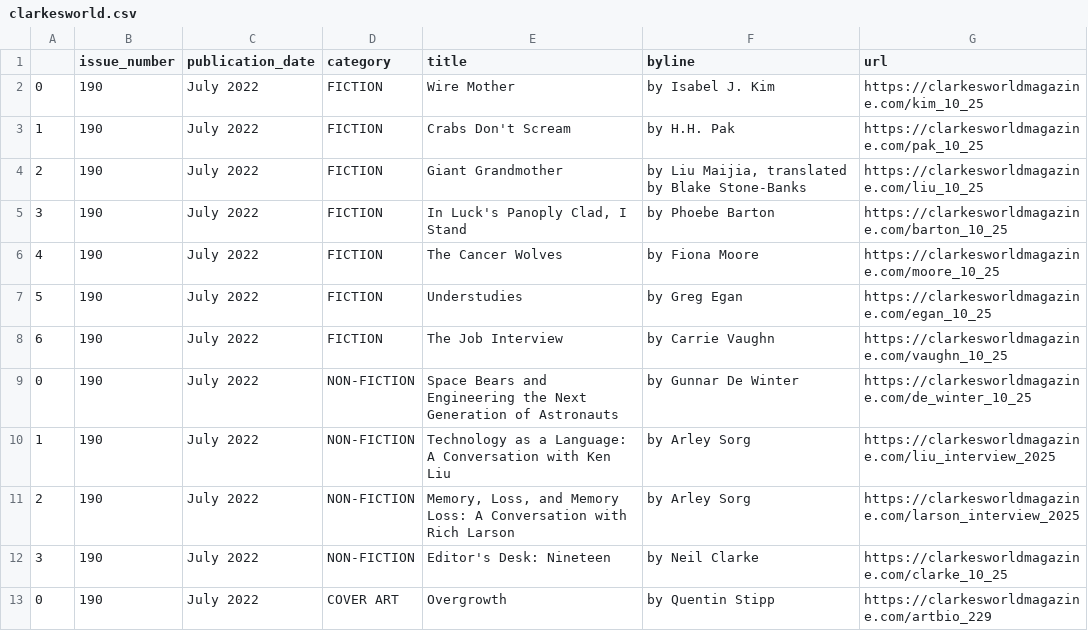
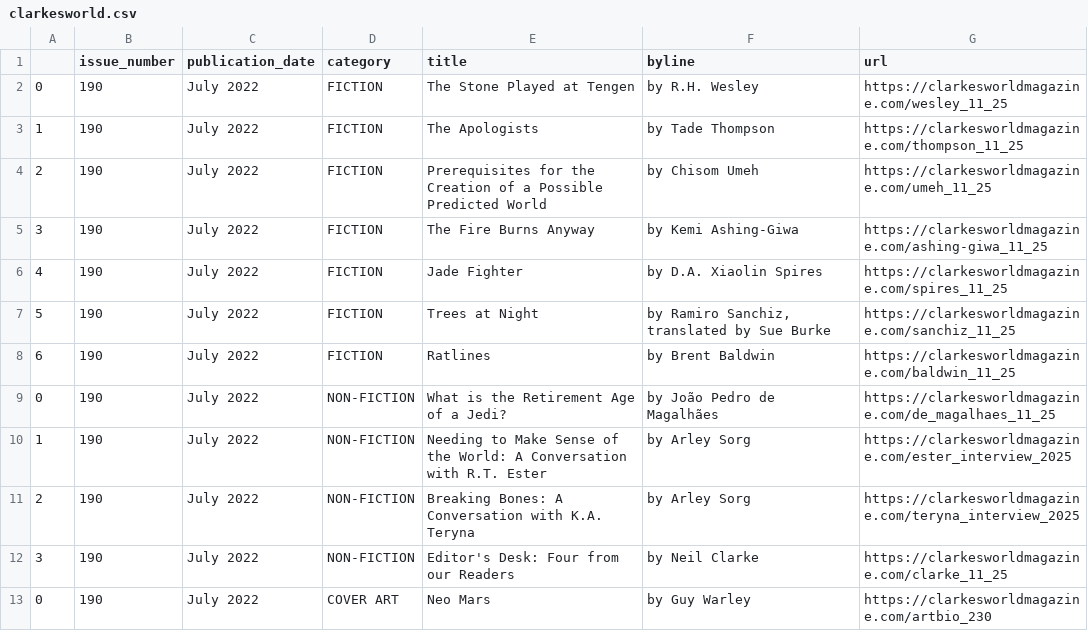
Before and after one commit to luyi-eve/autoscraper-clarkesworld-mag, a CSV file: clarkesworld.csv, drawn as a sheet.

```diff
--- a/clarkesworld.csv
+++ b/clarkesworld.csv
@@ -1,13 +1,13 @@
 ,issue_number,publication_date,category,title,byline,url
-0,190,July 2022,FICTION,Wire Mother,by Isabel J. Kim,https://clarkesworldmagazine.com/kim_10_25
-1,190,July 2022,FICTION,Crabs Don't Scream,by H.H. Pak,https://clarkesworldmagazine.com/pak_10_25
-2,190,July 2022,FICTION,Giant Grandmother,"by Liu Maijia, translated by Blake Stone-Banks",https://clarkesworldmagazine.com/liu_10_25
-3,190,July 2022,FICTION,"In Luck's Panoply Clad, I Stand",by Phoebe Barton,https://clarkesworldmagazine.com/barton_10_25
-4,190,July 2022,FICTION,The Cancer Wolves,by Fiona Moore,https://clarkesworldmagazine.com/moore_10_25
-5,190,July 2022,FICTION,Understudies,by Greg Egan,https://clarkesworldmagazine.com/egan_10_25
-6,190,July 2022,FICTION,The Job Interview,by Carrie Vaughn,https://clarkesworldmagazine.com/vaughn_10_25
-0,190,July 2022,NON-FICTION,Space Bears and Engineering the Next Generation of Astronauts,by Gunnar De Winter,https://clarkesworldmagazine.com/de_winter_10_25
-1,190,July 2022,NON-FICTION,Technology as a Language: A Conversation with Ken Liu,by Arley Sorg,https://clarkesworldmagazine.com/liu_interview_2025
-2,190,July 2022,NON-FICTION,"Memory, Loss, and Memory Loss: A Conversation with Rich Larson",by Arley Sorg,https://clarkesworldmagazine.com/larson_interview_2025
-3,190,July 2022,NON-FICTION,Editor's Desk: Nineteen,by Neil Clarke,https://clarkesworldmagazine.com/clarke_10_25
-0,190,July 2022,COVER ART,Overgrowth,by Quentin Stipp,https://clarkesworldmagazine.com/artbio_229
+0,190,July 2022,FICTION,The Stone Played at Tengen,by R.H. Wesley,https://clarkesworldmagazine.com/wesley_11_25
+1,190,July 2022,FICTION,The Apologists,by Tade Thompson,https://clarkesworldmagazine.com/thompson_11_25
+2,190,July 2022,FICTION,Prerequisites for the Creation of a Possible Predicted World,by Chisom Umeh,https://clarkesworldmagazine.com/umeh_11_25
+3,190,July 2022,FICTION,The Fire Burns Anyway,by Kemi Ashing-Giwa,https://clarkesworldmagazine.com/ashing-giwa_11_25
+4,190,July 2022,FICTION,Jade Fighter,by D.A. Xiaolin Spires,https://clarkesworldmagazine.com/spires_11_25
+5,190,July 2022,FICTION,Trees at Night,"by Ramiro Sanchiz, translated by Sue Burke",https://clarkesworldmagazine.com/sanchiz_11_25
+6,190,July 2022,FICTION,Ratlines,by Brent Baldwin,https://clarkesworldmagazine.com/baldwin_11_25
+0,190,July 2022,NON-FICTION,What is the Retirement Age of a Jedi?,by João Pedro de Magalhães,https://clarkesworldmagazine.com/de_magalhaes_11_25
+1,190,July 2022,NON-FICTION,Needing to Make Sense of the World: A Conversation with R.T. Ester,by Arley Sorg,https://clarkesworldmagazine.com/ester_interview_2025
+2,190,July 2022,NON-FICTION,Breaking Bones: A Conversation with K.A. Teryna,by Arley Sorg,https://clarkesworldmagazine.com/teryna_interview_2025
+3,190,July 2022,NON-FICTION,Editor's Desk: Four from our Readers,by Neil Clarke,https://clarkesworldmagazine.com/clarke_11_25
+0,190,July 2022,COVER ART,Neo Mars,by Guy Warley,https://clarkesworldmagazine.com/artbio_230
```
